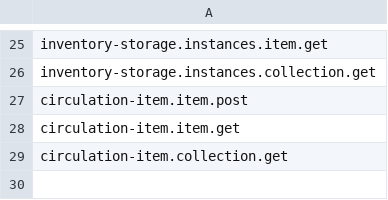
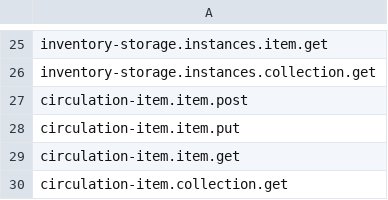
Before and after one commit to folio-org/mod-tlr, a CSV file: src/main/resources/permissions/mod-tlr.csv, drawn as a sheet; only a part is shown, gaps mark what is left out.

Commit message:
MODTLR-73 add missed permission

```diff
--- a/src/main/resources/permissions/mod-tlr.csv
+++ b/src/main/resources/permissions/mod-tlr.csv
@@ -27,2 +27,3 @@ inventory-storage.instances.collection.get
 circulation-item.item.post
+circulation-item.item.put
 circulation-item.item.get
```
Also changed, not shown: 1 other file.
